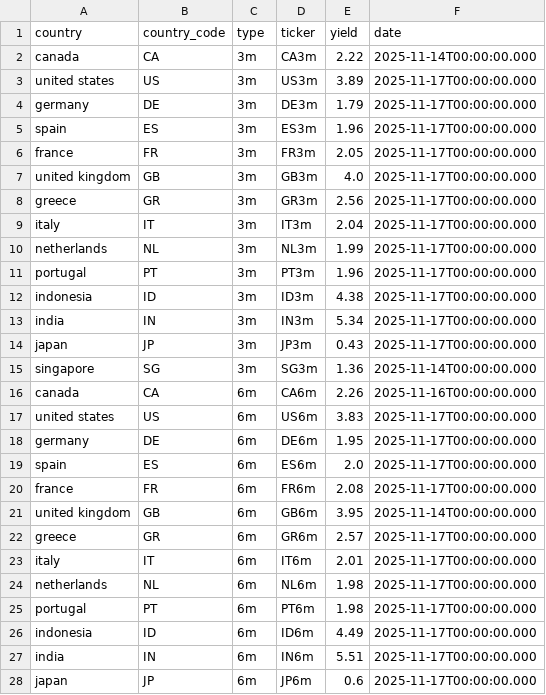
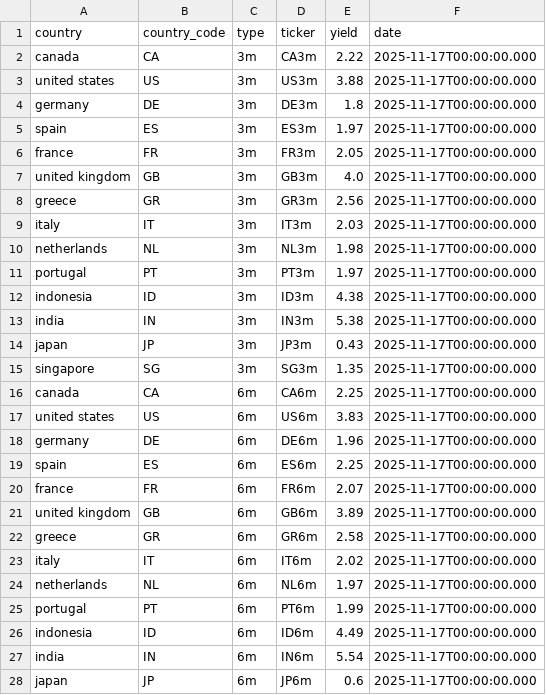
Before and after one commit to bankeronwheels/quilt-outputs, a CSV file: global-yields-nightly/global_yields_latest.csv, drawn as a sheet; only a part is shown; the diff covers the shown part only.

```diff
--- a/global-yields-nightly/global_yields_latest.csv
+++ b/global-yields-nightly/global_yields_latest.csv
@@ -1,6 +1,6 @@
 country,country_code,type,ticker,yield,date
-canada,CA,3m,CA3m,2.22,2025-11-14T00:00:00.000
-united states,US,3m,US3m,3.89,2025-11-17T00:00:00.000
-germany,DE,3m,DE3m,1.79,2025-11-17T00:00:00.000
-spain,ES,3m,ES3m,1.96,2025-11-17T00:00:00.000
+canada,CA,3m,CA3m,2.22,2025-11-17T00:00:00.000
+united states,US,3m,US3m,3.88,2025-11-17T00:00:00.000
+germany,DE,3m,DE3m,1.8,2025-11-17T00:00:00.000
+spain,ES,3m,ES3m,1.97,2025-11-17T00:00:00.000
 france,FR,3m,FR3m,2.05,2025-11-17T00:00:00.000
@@ -8,21 +8,21 @@ united kingdom,GB,3m,GB3m,4.0,2025-11-17T00:00:00.000
 greece,GR,3m,GR3m,2.56,2025-11-17T00:00:00.000
-italy,IT,3m,IT3m,2.04,2025-11-17T00:00:00.000
-netherlands,NL,3m,NL3m,1.99,2025-11-17T00:00:00.000
-portugal,PT,3m,PT3m,1.96,2025-11-17T00:00:00.000
+italy,IT,3m,IT3m,2.03,2025-11-17T00:00:00.000
+netherlands,NL,3m,NL3m,1.98,2025-11-17T00:00:00.000
+portugal,PT,3m,PT3m,1.97,2025-11-17T00:00:00.000
 indonesia,ID,3m,ID3m,4.38,2025-11-17T00:00:00.000
-india,IN,3m,IN3m,5.34,2025-11-17T00:00:00.000
+india,IN,3m,IN3m,5.38,2025-11-17T00:00:00.000
 japan,JP,3m,JP3m,0.43,2025-11-17T00:00:00.000
-singapore,SG,3m,SG3m,1.36,2025-11-14T00:00:00.000
-canada,CA,6m,CA6m,2.26,2025-11-16T00:00:00.000
+singapore,SG,3m,SG3m,1.35,2025-11-17T00:00:00.000
+canada,CA,6m,CA6m,2.25,2025-11-17T00:00:00.000
 united states,US,6m,US6m,3.83,2025-11-17T00:00:00.000
-germany,DE,6m,DE6m,1.95,2025-11-17T00:00:00.000
-spain,ES,6m,ES6m,2.0,2025-11-17T00:00:00.000
-france,FR,6m,FR6m,2.08,2025-11-17T00:00:00.000
-united kingdom,GB,6m,GB6m,3.95,2025-11-14T00:00:00.000
-greece,GR,6m,GR6m,2.57,2025-11-17T00:00:00.000
-italy,IT,6m,IT6m,2.01,2025-11-17T00:00:00.000
-netherlands,NL,6m,NL6m,1.98,2025-11-17T00:00:00.000
-portugal,PT,6m,PT6m,1.98,2025-11-17T00:00:00.000
+germany,DE,6m,DE6m,1.96,2025-11-17T00:00:00.000
+spain,ES,6m,ES6m,2.25,2025-11-17T00:00:00.000
+france,FR,6m,FR6m,2.07,2025-11-17T00:00:00.000
+united kingdom,GB,6m,GB6m,3.89,2025-11-17T00:00:00.000
+greece,GR,6m,GR6m,2.58,2025-11-17T00:00:00.000
+italy,IT,6m,IT6m,2.02,2025-11-17T00:00:00.000
+netherlands,NL,6m,NL6m,1.97,2025-11-17T00:00:00.000
+portugal,PT,6m,PT6m,1.99,2025-11-17T00:00:00.000
 indonesia,ID,6m,ID6m,4.49,2025-11-17T00:00:00.000
-india,IN,6m,IN6m,5.51,2025-11-17T00:00:00.000
+india,IN,6m,IN6m,5.54,2025-11-17T00:00:00.000
 japan,JP,6m,JP6m,0.6,2025-11-17T00:00:00.000
```
Also changed, not shown: 144 edited cells elsewhere in this file, global-yields-nightly/time_series_10y.csv.
